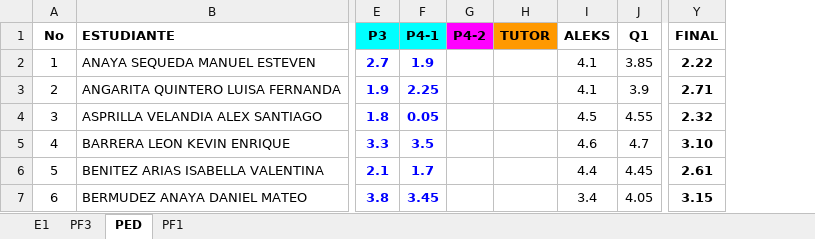
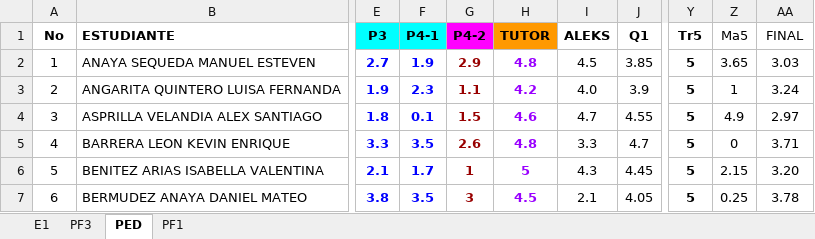
Before and after one commit to ph3niks/notas_uis, an Excel workbook: app_notas_uis.xlsx, sheet PED, drawn as a sheet; only a part is shown, gaps mark what is left out; values as stored, in another font and other column widths than the file's, no borders; charts and pictures and conditional formats not drawn; addresses are those after the commit; the diff covers the shown part only; the diff names each change by its address in the sheet, - before the commit and + after, or states it on an @@ line.

```diff
--- a/app_notas_uis.xlsx (sheet PED)
+++ b/app_notas_uis.xlsx (sheet PED)
+column Y (Tr5), rows 2-7: all 5
+column Z (Ma5), rows 2-7: 3.65 | 1 | 4.9 | 0 | 2.15 | 0.25
-AA1:AA7 bold: on
+AA1:AA7 bold: off
-G2 (P4-2): (empty)
+G2 (P4-2): 2.9
-H2 (TUTOR): (empty)
+H2 (TUTOR): 4.8
-I2 (ALEKS): 4.1
+I2 (ALEKS): 4.5
-AA2 (FINAL): 2.22
+AA2 (FINAL): 3.03
-F3 (P4-1): 2.25
+F3 (P4-1): 2.3
-G3 (P4-2): (empty)
+G3 (P4-2): 1.1
-H3 (TUTOR): (empty)
+H3 (TUTOR): 4.2
-I3 (ALEKS): 4.1
+I3 (ALEKS): 4.0
-AA3 (FINAL): 2.71
+AA3 (FINAL): 3.24
-F4 (P4-1): 0.05
+F4 (P4-1): 0.1
-G4 (P4-2): (empty)
+G4 (P4-2): 1.5
-H4 (TUTOR): (empty)
+H4 (TUTOR): 4.6
-I4 (ALEKS): 4.5
+I4 (ALEKS): 4.7
-AA4 (FINAL): 2.32
+AA4 (FINAL): 2.97
-G5 (P4-2): (empty)
+G5 (P4-2): 2.6
-H5 (TUTOR): (empty)
+H5 (TUTOR): 4.8
-I5 (ALEKS): 4.6
+I5 (ALEKS): 3.3
-AA5 (FINAL): 3.10
+AA5 (FINAL): 3.71
-G6 (P4-2): (empty)
+G6 (P4-2): 1
-H6 (TUTOR): (empty)
+H6 (TUTOR): 5
-I6 (ALEKS): 4.4
+I6 (ALEKS): 4.3
-AA6 (FINAL): 2.61
+AA6 (FINAL): 3.20
-F7 (P4-1): 3.45
+F7 (P4-1): 3.5
-G7 (P4-2): (empty)
+G7 (P4-2): 3
-H7 (TUTOR): (empty)
+H7 (TUTOR): 4.5
-I7 (ALEKS): 3.4
+I7 (ALEKS): 2.1
-AA7 (FINAL): 3.15
+AA7 (FINAL): 3.78
```
Also changed, not shown: 127 edited cells and cell formats elsewhere in this sheet, sheet E1, sheet PF3, sheet PF1, formulas that keep their value.
